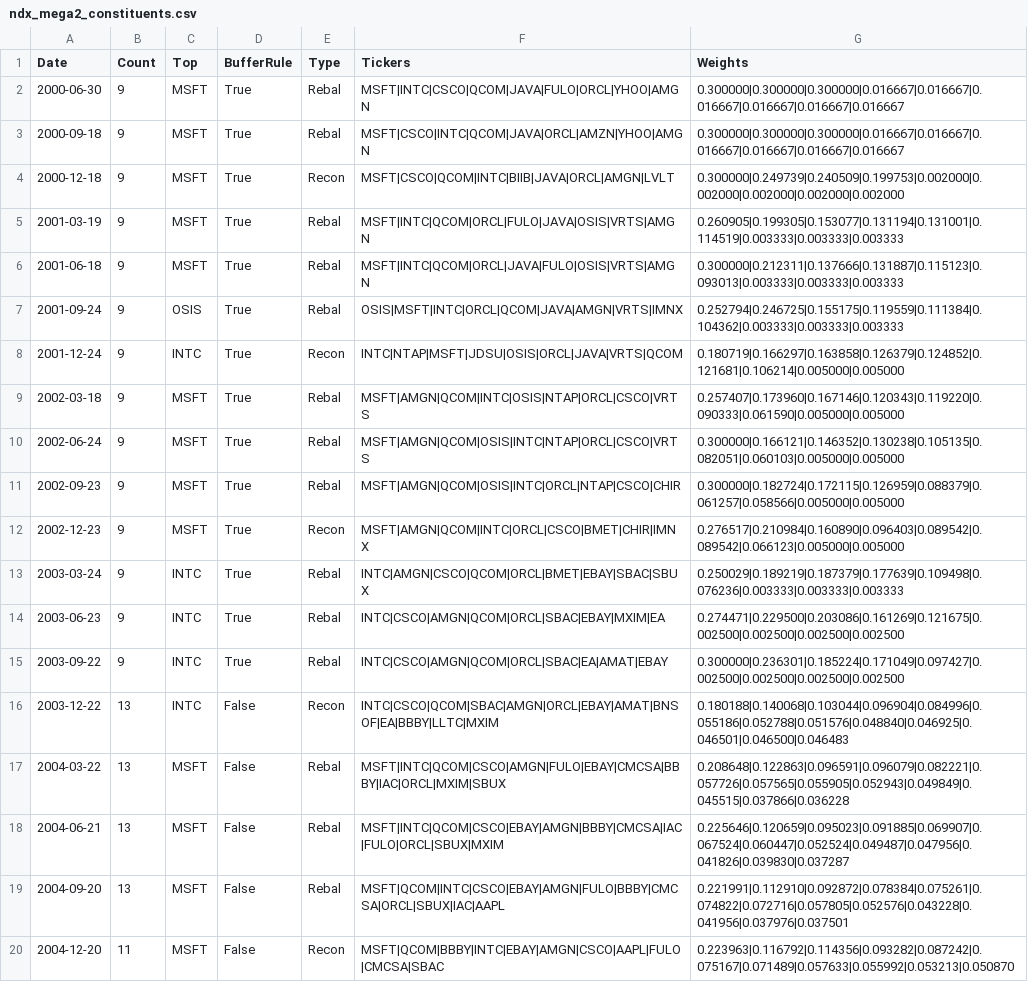
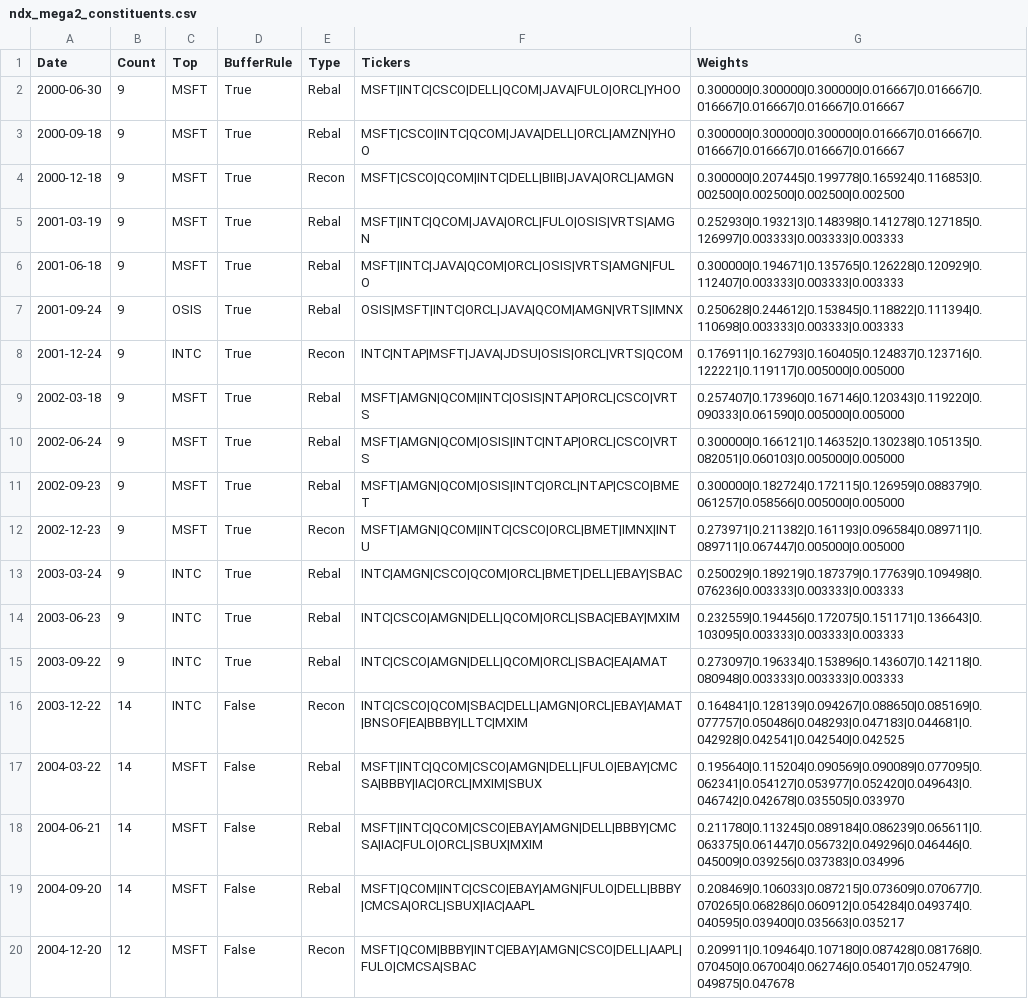
Before and after one commit to Acelogic/Testfol-MarginStresser, a CSV file: data/ndx_simulation/data/results/ndx_mega2_constituents.csv, drawn as a sheet; only a part is shown; the diff covers the shown part only; the diff names each change by its address in the sheet, - before the commit and + after, or states it on an @@ line.

```diff
--- a/data/ndx_simulation/data/results/ndx_mega2_constituents.csv
+++ b/data/ndx_simulation/data/results/ndx_mega2_constituents.csv
-F2 (Tickers): MSFT|INTC|CSCO|QCOM|JAVA|FULO|ORCL|YHOO|AMGN
+F2 (Tickers): MSFT|INTC|CSCO|DELL|QCOM|JAVA|FULO|ORCL|YHOO
-F3 (Tickers): MSFT|CSCO|INTC|QCOM|JAVA|ORCL|AMZN|YHOO|AMGN
+F3 (Tickers): MSFT|CSCO|INTC|QCOM|JAVA|DELL|ORCL|AMZN|YHOO
-F4 (Tickers): MSFT|CSCO|QCOM|INTC|BIIB|JAVA|ORCL|AMGN|LVLT
+F4 (Tickers): MSFT|CSCO|QCOM|INTC|DELL|BIIB|JAVA|ORCL|AMGN
-G4 (Weights): 0.300000|0.249739|0.240509|0.199753|0.002000|0.002000|0.002000|0.002000|0.002000
+G4 (Weights): 0.300000|0.207445|0.199778|0.165924|0.116853|0.002500|0.002500|0.002500|0.002500
-F5 (Tickers): MSFT|INTC|QCOM|ORCL|FULO|JAVA|OSIS|VRTS|AMGN
+F5 (Tickers): MSFT|INTC|QCOM|JAVA|ORCL|FULO|OSIS|VRTS|AMGN
-G5 (Weights): 0.260905|0.199305|0.153077|0.131194|0.131001|0.114519|0.003333|0.003333|0.003333
+G5 (Weights): 0.252930|0.193213|0.148398|0.141278|0.127185|0.126997|0.003333|0.003333|0.003333
-F6 (Tickers): MSFT|INTC|QCOM|ORCL|JAVA|FULO|OSIS|VRTS|AMGN
+F6 (Tickers): MSFT|INTC|JAVA|QCOM|ORCL|OSIS|VRTS|AMGN|FULO
-G6 (Weights): 0.300000|0.212311|0.137666|0.131887|0.115123|0.093013|0.003333|0.003333|0.003333
+G6 (Weights): 0.300000|0.194671|0.135765|0.126228|0.120929|0.112407|0.003333|0.003333|0.003333
-F7 (Tickers): OSIS|MSFT|INTC|ORCL|QCOM|JAVA|AMGN|VRTS|IMNX
+F7 (Tickers): OSIS|MSFT|INTC|ORCL|JAVA|QCOM|AMGN|VRTS|IMNX
-G7 (Weights): 0.252794|0.246725|0.155175|0.119559|0.111384|0.104362|0.003333|0.003333|0.003333
+G7 (Weights): 0.250628|0.244612|0.153845|0.118822|0.111394|0.110698|0.003333|0.003333|0.003333
-F8 (Tickers): INTC|NTAP|MSFT|JDSU|OSIS|ORCL|JAVA|VRTS|QCOM
+F8 (Tickers): INTC|NTAP|MSFT|JAVA|JDSU|OSIS|ORCL|VRTS|QCOM
-G8 (Weights): 0.180719|0.166297|0.163858|0.126379|0.124852|0.121681|0.106214|0.005000|0.005000
+G8 (Weights): 0.176911|0.162793|0.160405|0.124837|0.123716|0.122221|0.119117|0.005000|0.005000
-F11 (Tickers): MSFT|AMGN|QCOM|OSIS|INTC|ORCL|NTAP|CSCO|CHIR
+F11 (Tickers): MSFT|AMGN|QCOM|OSIS|INTC|ORCL|NTAP|CSCO|BMET
-F12 (Tickers): MSFT|AMGN|QCOM|INTC|ORCL|CSCO|BMET|CHIR|IMNX
+F12 (Tickers): MSFT|AMGN|QCOM|INTC|CSCO|ORCL|BMET|IMNX|INTU
-G12 (Weights): 0.276517|0.210984|0.160890|0.096403|0.089542|0.089542|0.066123|0.005000|0.005000
+G12 (Weights): 0.273971|0.211382|0.161193|0.096584|0.089711|0.089711|0.067447|0.005000|0.005000
-F13 (Tickers): INTC|AMGN|CSCO|QCOM|ORCL|BMET|EBAY|SBAC|SBUX
+F13 (Tickers): INTC|AMGN|CSCO|QCOM|ORCL|BMET|DELL|EBAY|SBAC
-F14 (Tickers): INTC|CSCO|AMGN|QCOM|ORCL|SBAC|EBAY|MXIM|EA
+F14 (Tickers): INTC|CSCO|AMGN|DELL|QCOM|ORCL|SBAC|EBAY|MXIM
-G14 (Weights): 0.274471|0.229500|0.203086|0.161269|0.121675|0.002500|0.002500|0.002500|0.002500
+G14 (Weights): 0.232559|0.194456|0.172075|0.151171|0.136643|0.103095|0.003333|0.003333|0.003333
-F15 (Tickers): INTC|CSCO|AMGN|QCOM|ORCL|SBAC|EA|AMAT|EBAY
+F15 (Tickers): INTC|CSCO|AMGN|DELL|QCOM|ORCL|SBAC|EA|AMAT
-G15 (Weights): 0.300000|0.236301|0.185224|0.171049|0.097427|0.002500|0.002500|0.002500|0.002500
+G15 (Weights): 0.273097|0.196334|0.153896|0.143607|0.142118|0.080948|0.003333|0.003333|0.003333
-B16:B19 (Count): 13
+B16:B19 (Count): 14
-F16 (Tickers): INTC|CSCO|QCOM|SBAC|AMGN|ORCL|EBAY|AMAT|BNSOF|EA|BBBY|LLTC|MXIM
+F16 (Tickers): INTC|CSCO|QCOM|SBAC|DELL|AMGN|ORCL|EBAY|AMAT|BNSOF|EA|BBBY|LLTC|MXIM
-G16 (Weights): 0.180188|0.140068|0.103044|0.096904|0.084996|0.055186|0.052788|0.051576|0.048840|0.046925|0.046501|0.046500|0.046483
+G16 (Weights): 0.164841|0.128139|0.094267|0.088650|0.085169|0.077757|0.050486|0.048293|0.047183|0.044681|0.042928|0.042541|0.042540|0.042525
-F17 (Tickers): MSFT|INTC|QCOM|CSCO|AMGN|FULO|EBAY|CMCSA|BBBY|IAC|ORCL|MXIM|SBUX
+F17 (Tickers): MSFT|INTC|QCOM|CSCO|AMGN|DELL|FULO|EBAY|CMCSA|BBBY|IAC|ORCL|MXIM|SBUX
-G17 (Weights): 0.208648|0.122863|0.096591|0.096079|0.082221|0.057726|0.057565|0.055905|0.052943|0.049849|0.045515|0.037866|0.036228
+G17 (Weights): 0.195640|0.115204|0.090569|0.090089|0.077095|0.062341|0.054127|0.053977|0.052420|0.049643|0.046742|0.042678|0.035505|0.033970
-F18 (Tickers): MSFT|INTC|QCOM|CSCO|EBAY|AMGN|BBBY|CMCSA|IAC|FULO|ORCL|SBUX|MXIM
+F18 (Tickers): MSFT|INTC|QCOM|CSCO|EBAY|AMGN|DELL|BBBY|CMCSA|IAC|FULO|ORCL|SBUX|MXIM
-G18 (Weights): 0.225646|0.120659|0.095023|0.091885|0.069907|0.067524|0.060447|0.052524|0.049487|0.047956|0.041826|0.039830|0.037287
+G18 (Weights): 0.211780|0.113245|0.089184|0.086239|0.065611|0.063375|0.061447|0.056732|0.049296|0.046446|0.045009|0.039256|0.037383|0.034996
-F19 (Tickers): MSFT|QCOM|INTC|CSCO|EBAY|AMGN|FULO|BBBY|CMCSA|ORCL|SBUX|IAC|AAPL
+F19 (Tickers): MSFT|QCOM|INTC|CSCO|EBAY|AMGN|FULO|DELL|BBBY|CMCSA|ORCL|SBUX|IAC|AAPL
-G19 (Weights): 0.221991|0.112910|0.092872|0.078384|0.075261|0.074822|0.072716|0.057805|0.052576|0.043228|0.041956|0.037976|0.037501
+G19 (Weights): 0.208469|0.106033|0.087215|0.073609|0.070677|0.070265|0.068286|0.060912|0.054284|0.049374|0.040595|0.039400|0.035663|0.035217
-B20 (Count): 11
+B20 (Count): 12
-F20 (Tickers): MSFT|QCOM|BBBY|INTC|EBAY|AMGN|CSCO|AAPL|FULO|CMCSA|SBAC
+F20 (Tickers): MSFT|QCOM|BBBY|INTC|EBAY|AMGN|CSCO|DELL|AAPL|FULO|CMCSA|SBAC
-G20 (Weights): 0.223963|0.116792|0.114356|0.093282|0.087242|0.075167|0.071489|0.057633|0.055992|0.053213|0.050870
+G20 (Weights): 0.209911|0.109464|0.107180|0.087428|0.081768|0.070450|0.067004|0.062746|0.054017|0.052479|0.049875|0.047678
```
Also changed, not shown: 2 added rows and 68 edited cells elsewhere in this file, data/NDX30SIM.csv, data/NDXMEGA2SIM.csv, 35 other files.
